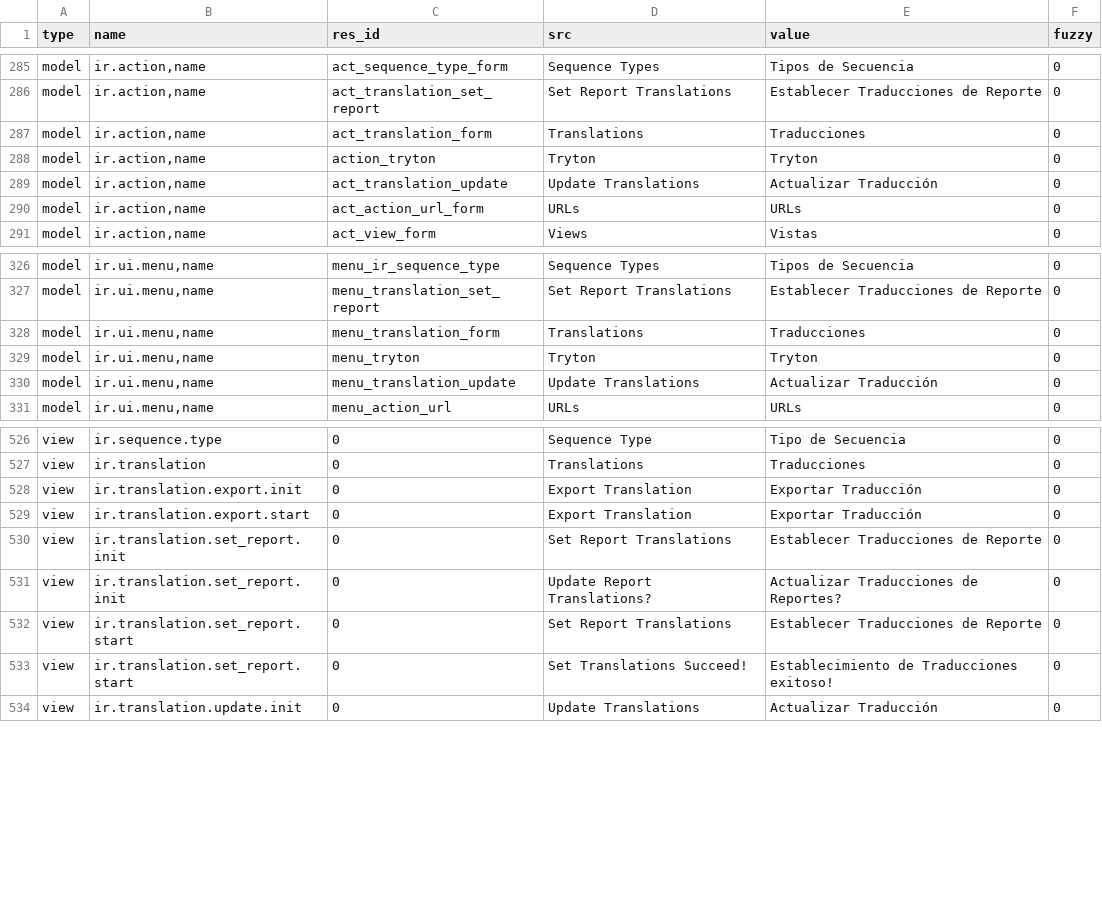
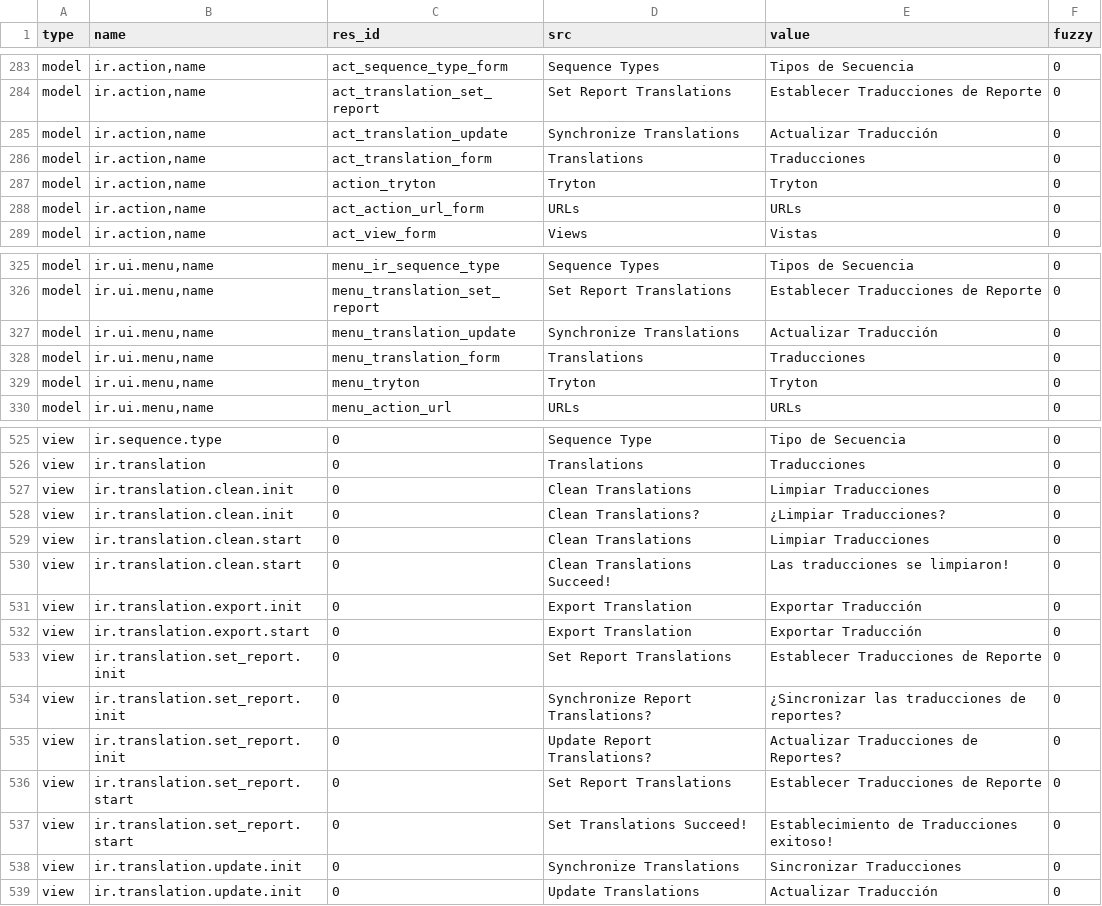
Before and after one commit to NaN-tic/trytond, a CSV file: trytond/ir/es_ES.csv, drawn as a sheet; only a part is shown, gaps mark what is left out; the diff covers the shown part only.

Commit message:
Applied Clean Wizard Translations

```diff
--- a/trytond/ir/es_ES.csv
+++ b/trytond/ir/es_ES.csv
@@ -302,5 +300,5 @@ model,"ir.action,name",act_sequence_type_form,Sequence Types,Tipos de Secuencia,
 model,"ir.action,name",act_translation_set_report,Set Report Translations,Establecer Traducciones de Reporte,0
+model,"ir.action,name",act_translation_update,Synchronize Translations,Actualizar Traducción,0
 model,"ir.action,name",act_translation_form,Translations,Traducciones,0
 model,"ir.action,name",action_tryton,Tryton,Tryton,0
-model,"ir.action,name",act_translation_update,Update Translations,Actualizar Traducción,0
 model,"ir.action,name",act_action_url_form,URLs,URLs,0
@@ -343,5 +342,5 @@ model,"ir.ui.menu,name",menu_ir_sequence_type,Sequence Types,Tipos de Secuencia,
 model,"ir.ui.menu,name",menu_translation_set_report,Set Report Translations,Establecer Traducciones de Reporte,0
+model,"ir.ui.menu,name",menu_translation_update,Synchronize Translations,Actualizar Traducción,0
 model,"ir.ui.menu,name",menu_translation_form,Translations,Traducciones,0
 model,"ir.ui.menu,name",menu_tryton,Tryton,Tryton,0
-model,"ir.ui.menu,name",menu_translation_update,Update Translations,Actualizar Traducción,0
 model,"ir.ui.menu,name",menu_action_url,URLs,URLs,0
@@ -543,2 +542,6 @@ view,ir.sequence.type,0,Sequence Type,Tipo de Secuencia,0
 view,ir.translation,0,Translations,Traducciones,0
+view,ir.translation.clean.init,0,Clean Translations,Limpiar Traducciones,0
+view,ir.translation.clean.init,0,Clean Translations?,¿Limpiar Traducciones?,0
+view,ir.translation.clean.start,0,Clean Translations,Limpiar Traducciones,0
+view,ir.translation.clean.start,0,Clean Translations Succeed!,Las traducciones se limpiaron!,0
 view,ir.translation.export.init,0,Export Translation,Exportar Traducción,0
@@ -546,2 +549,3 @@ view,ir.translation.export.start,0,Export Translation,Exportar Traducción,0
 view,ir.translation.set_report.init,0,Set Report Translations,Establecer Traducciones de Reporte,0
+view,ir.translation.set_report.init,0,Synchronize Report Translations?,¿Sincronizar las traducciones de reportes?,0
 view,ir.translation.set_report.init,0,Update Report Translations?,Actualizar Traducciones de Reportes?,0
@@ -549,2 +553,3 @@ view,ir.translation.set_report.start,0,Set Report Translations,Establecer Traduc
 view,ir.translation.set_report.start,0,Set Translations Succeed!,Establecimiento de Traducciones exitoso!,0
+view,ir.translation.update.init,0,Synchronize Translations,Sincronizar Traducciones,0
 view,ir.translation.update.init,0,Update Translations,Actualizar Traducción,0
```
Also changed, not shown: 2 added rows and 3 removed rows elsewhere in this file.
